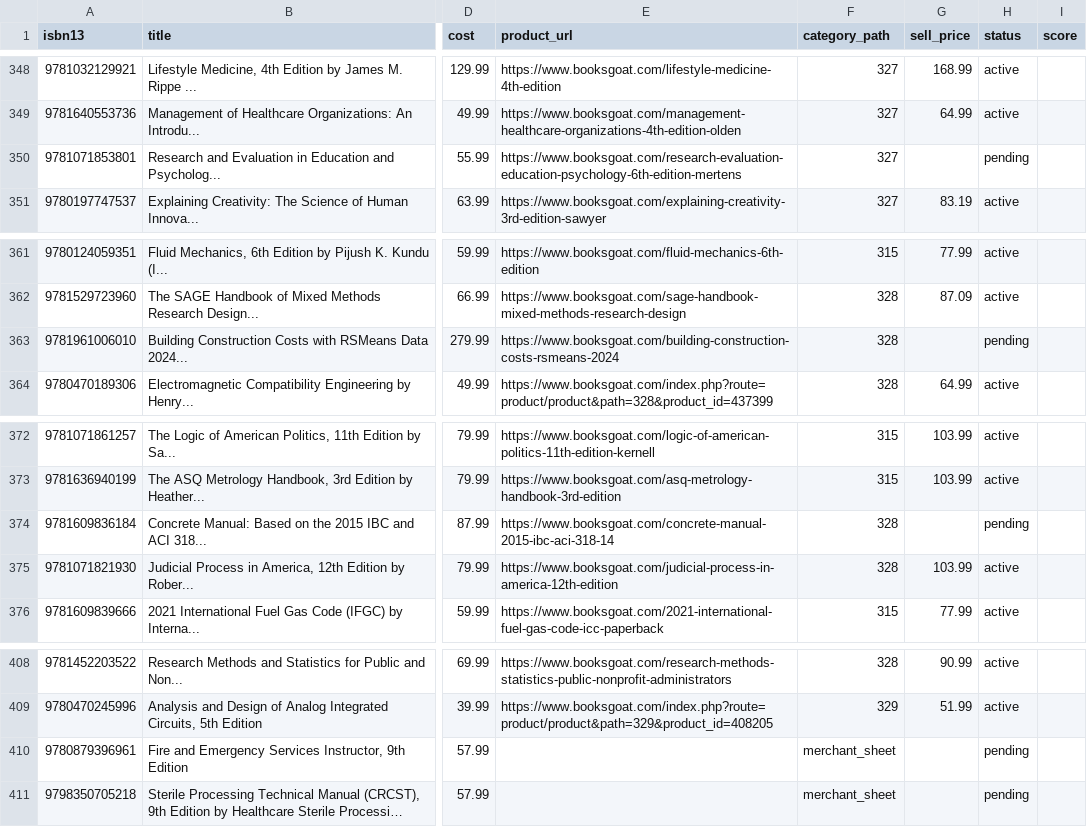
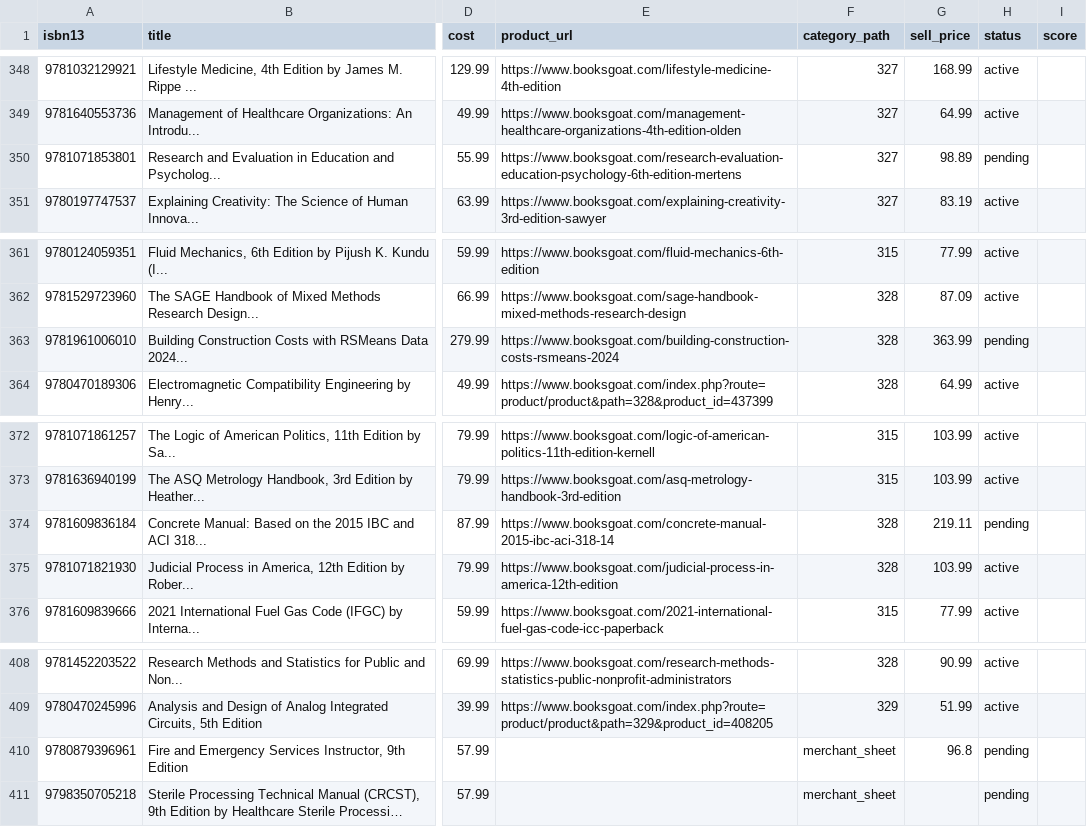
Before and after one commit to njubran82/Scanner, a CSV file: booksgoat_enhanced.csv, drawn as a sheet; only a part is shown, gaps mark what is left out; long unchanged cells end in …; the diff covers the shown part only; the diff names each change by its address in the sheet, - before the commit and + after, or states it on an @@ line.

```diff
--- a/booksgoat_enhanced.csv
+++ b/booksgoat_enhanced.csv
-G350 (sell_price): (empty)
+G350 (sell_price): 98.89
-G363 (sell_price): (empty)
+G363 (sell_price): 363.99
-G374 (sell_price): (empty)
+G374 (sell_price): 219.11
-G410 (sell_price): (empty)
+G410 (sell_price): 96.8
```
Also changed, not shown: 5 edited cells elsewhere in this file, 1 other file.
